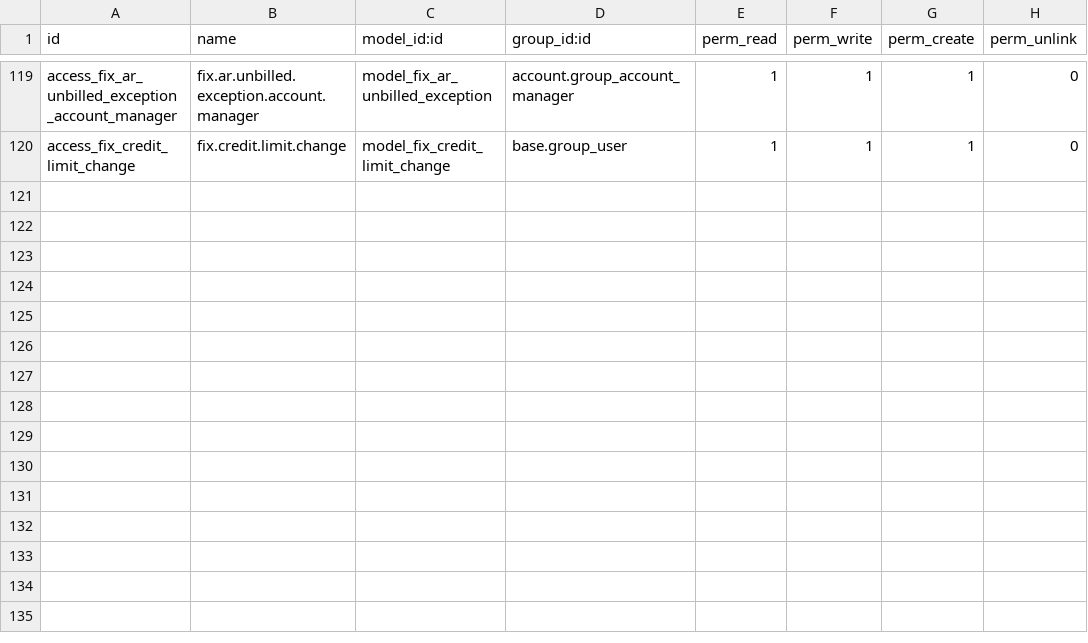
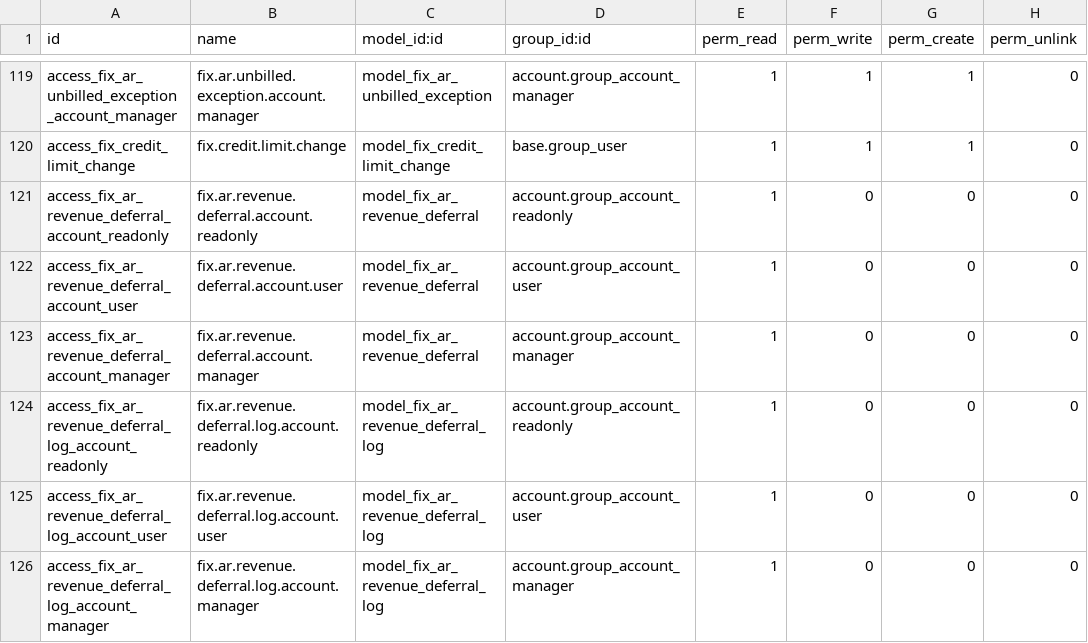
Before and after one commit to maz279/1000fix_new_erp_system, a CSV file: 1000_fix_codebase/addons/domain/g_finance/cd_billing_engine/security/ir.model.access.csv, drawn as a sheet; only a part is shown, gaps mark what is left out.

```diff
--- a/1000_fix_codebase/addons/domain/g_finance/cd_billing_engine/security/ir.model.access.csv
+++ b/1000_fix_codebase/addons/domain/g_finance/cd_billing_engine/security/ir.model.access.csv
@@ -120 +120,7 @@ access_fix_ar_unbilled_exception_account_manager,fix.ar.unbilled.exception.accou
 access_fix_credit_limit_change,fix.credit.limit.change,model_fix_credit_limit_change,base.group_user,1,1,1,0
+access_fix_ar_revenue_deferral_account_readonly,fix.ar.revenue.deferral.account.readonly,model_fix_ar_revenue_deferral,account.group_account_readonly,1,0,0,0
+access_fix_ar_revenue_deferral_account_user,fix.ar.revenue.deferral.account.user,model_fix_ar_revenue_deferral,account.group_account_user,1,0,0,0
+access_fix_ar_revenue_deferral_account_manager,fix.ar.revenue.deferral.account.manager,model_fix_ar_revenue_deferral,account.group_account_manager,1,0,0,0
+access_fix_ar_revenue_deferral_log_account_readonly,fix.ar.revenue.deferral.log.account.readonly,model_fix_ar_revenue_deferral_log,account.group_account_readonly,1,0,0,0
+access_fix_ar_revenue_deferral_log_account_user,fix.ar.revenue.deferral.log.account.user,model_fix_ar_revenue_deferral_log,account.group_account_user,1,0,0,0
+access_fix_ar_revenue_deferral_log_account_manager,fix.ar.revenue.deferral.log.account.manager,model_fix_ar_revenue_deferral_log,account.group_account_manager,1,0,0,0
```
Also changed, not shown: 21 other files.
